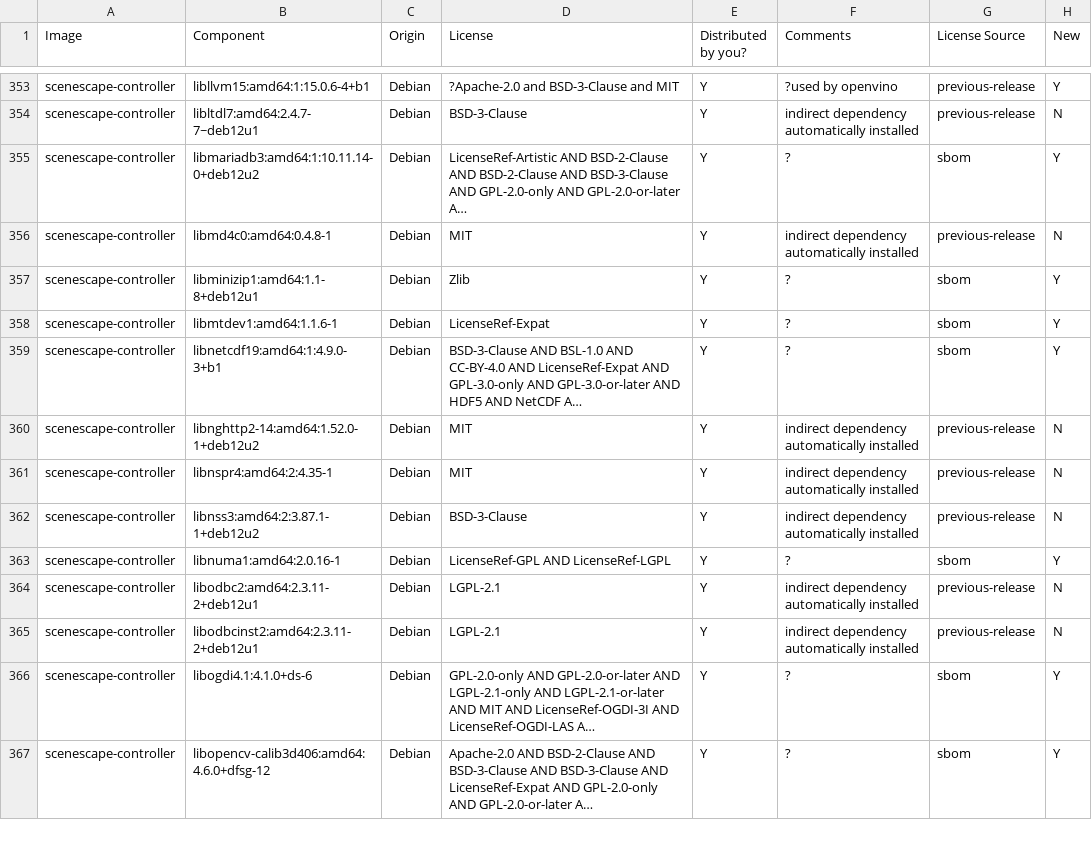
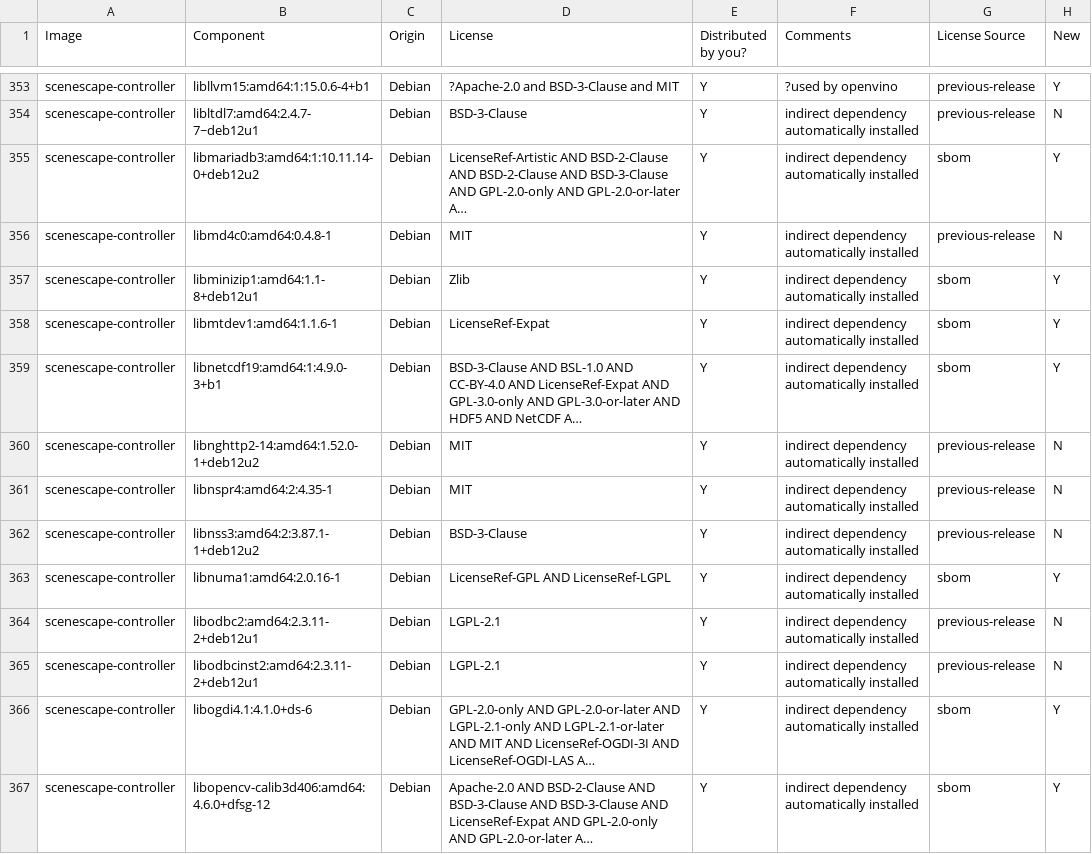
Before and after one commit to open-edge-platform/scenescape, a CSV file: tools/dependencies/release-data/updated-dependencies.csv, drawn as a sheet; only a part is shown, gaps mark what is left out; long unchanged cells end in …; the diff covers the shown part only; the diff names each change by its address in the sheet, - before the commit and + after, or states it on an @@ line.

Commit message:
Updated depedendencies for cluster-analytics and controller (57)

```diff
--- a/tools/dependencies/release-data/updated-dependencies.csv
+++ b/tools/dependencies/release-data/updated-dependencies.csv
-F355 (Comments): ?
+F355 (Comments): indirect dependency automatically installed
-F357:F359 (Comments): ?
+F357:F359 (Comments): indirect dependency automatically installed
-F363 (Comments): ?
+F363 (Comments): indirect dependency automatically installed
-F366:F367 (Comments): ?
+F366:F367 (Comments): indirect dependency automatically installed
```
Also changed, not shown: 55 edited cells elsewhere in this file.
